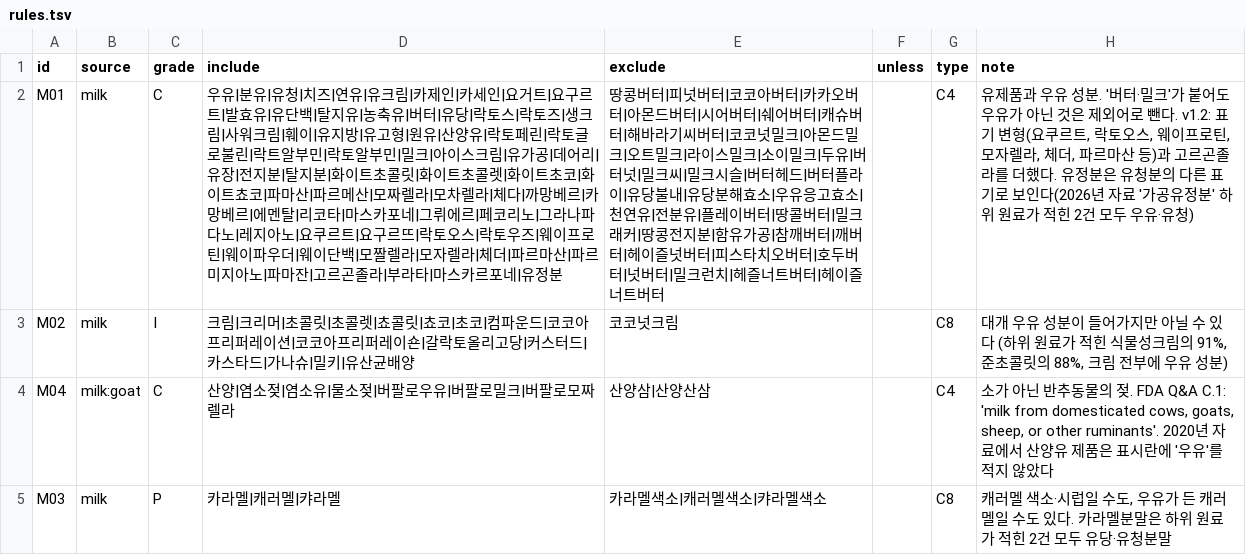
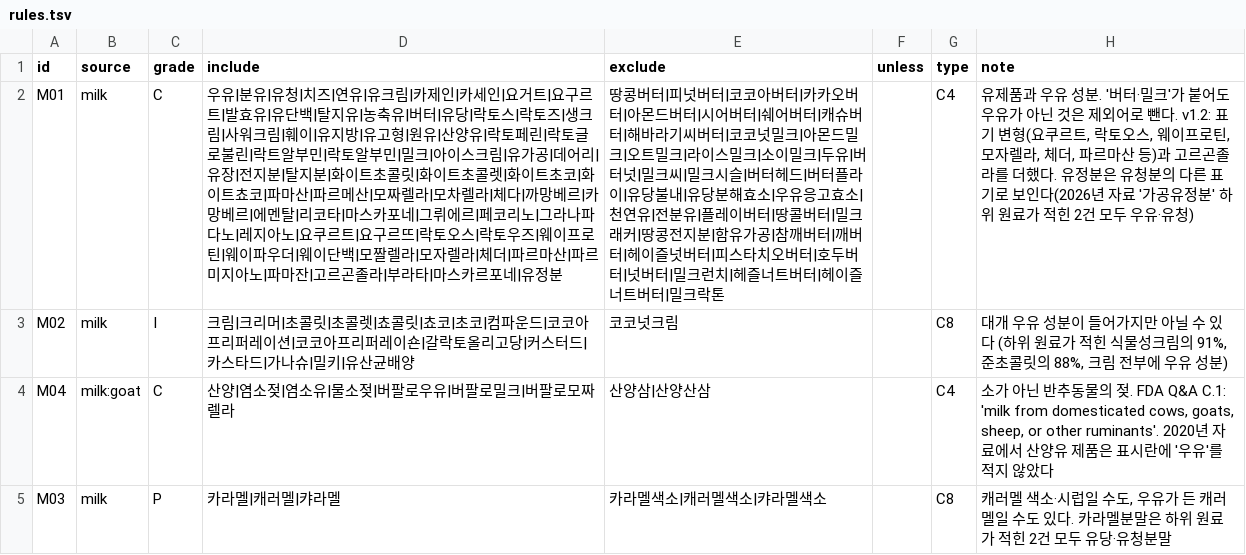
Before and after one commit to enoziwon/OpenSesame, a TSV file: src/final/lexicon/rules.tsv, drawn as a sheet; only a part is shown; the diff covers the shown part only; the diff names each change by its address in the sheet, - before the commit and + after, or states it on an @@ line.

```diff
--- a/src/final/lexicon/rules.tsv
+++ b/src/final/lexicon/rules.tsv
-E2 (exclude): …너트버터
+E2 (exclude): …너트버터|밀크락톤
```
Also changed, not shown: 7 edited cells elsewhere in this file, src/final/lexicon/entries.tsv, 2 other files.
